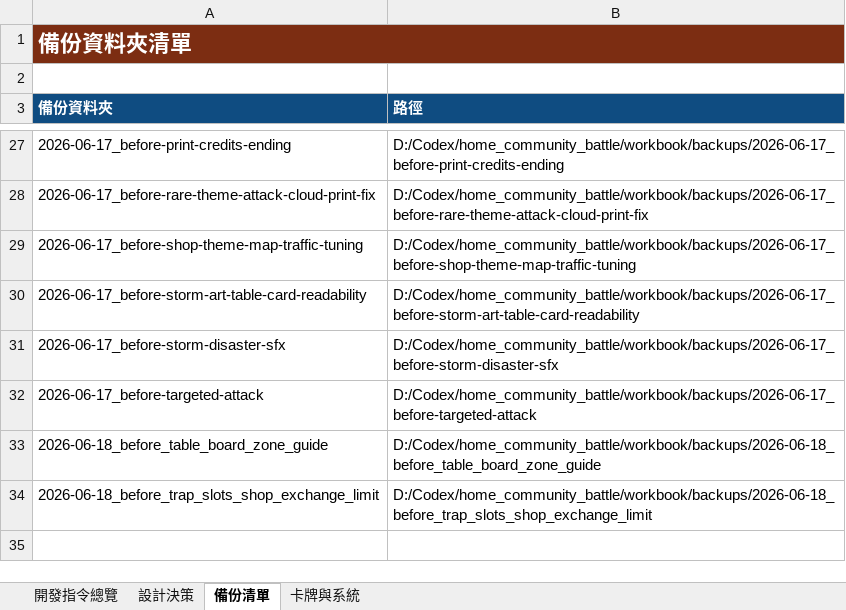
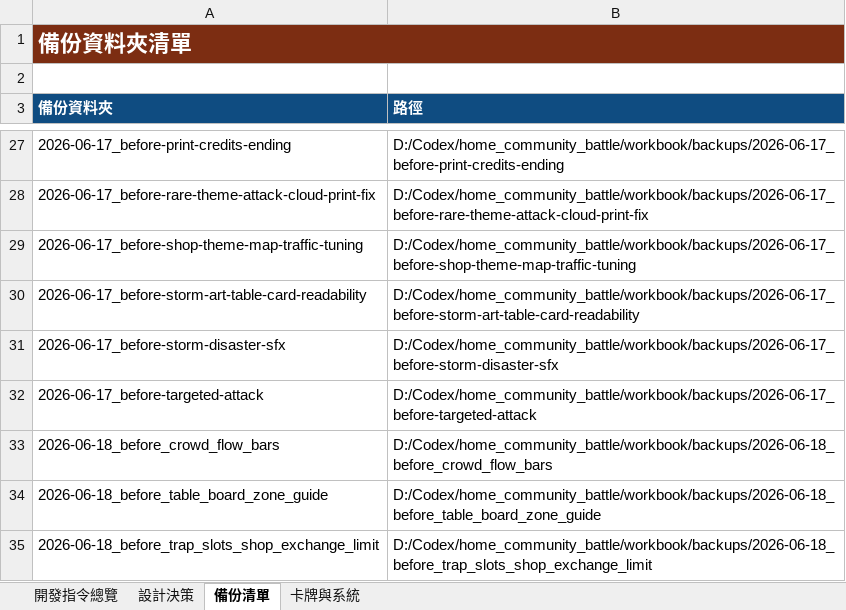
Before and after one commit to tangcat1125/home_community_battle, an Excel workbook: doc/愛我家鄉_開發指令工作簿.xlsx, sheet 備份清單, drawn as a sheet; only a part is shown, gaps mark what is left out; values as stored, in another font and other column widths than the file's, no borders; the diff names each change by its address in the sheet, - before the commit and + after, or states it on an @@ line.

Commit message:
Animate crowd flow and HUD metrics

```diff
--- a/doc/愛我家鄉_開發指令工作簿.xlsx (sheet 備份清單)
+++ b/doc/愛我家鄉_開發指令工作簿.xlsx (sheet 備份清單)
+row 33: 2026-06-18_before_crowd_flow_bars | D:/Codex/home_community_battle/workbook/backups/2026-06-18_before_crowd_flow_bars
```
Also changed, not shown: sheet 開發指令總覽, 3 other files.
